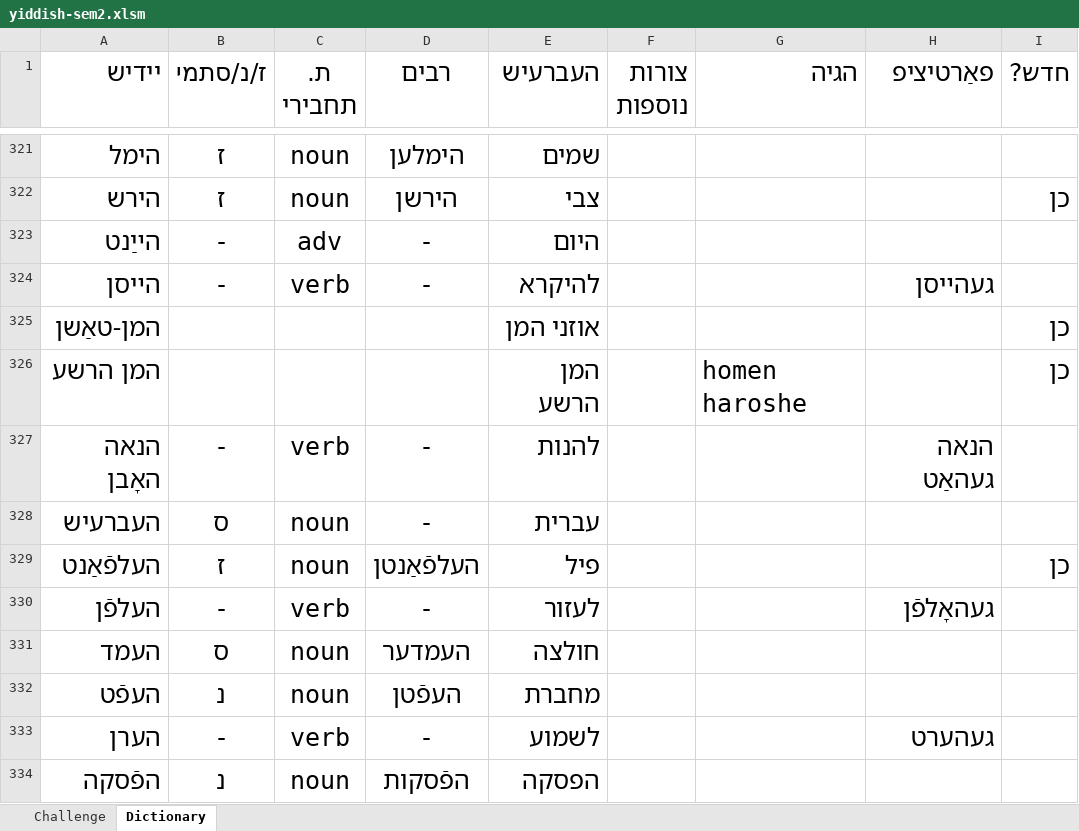
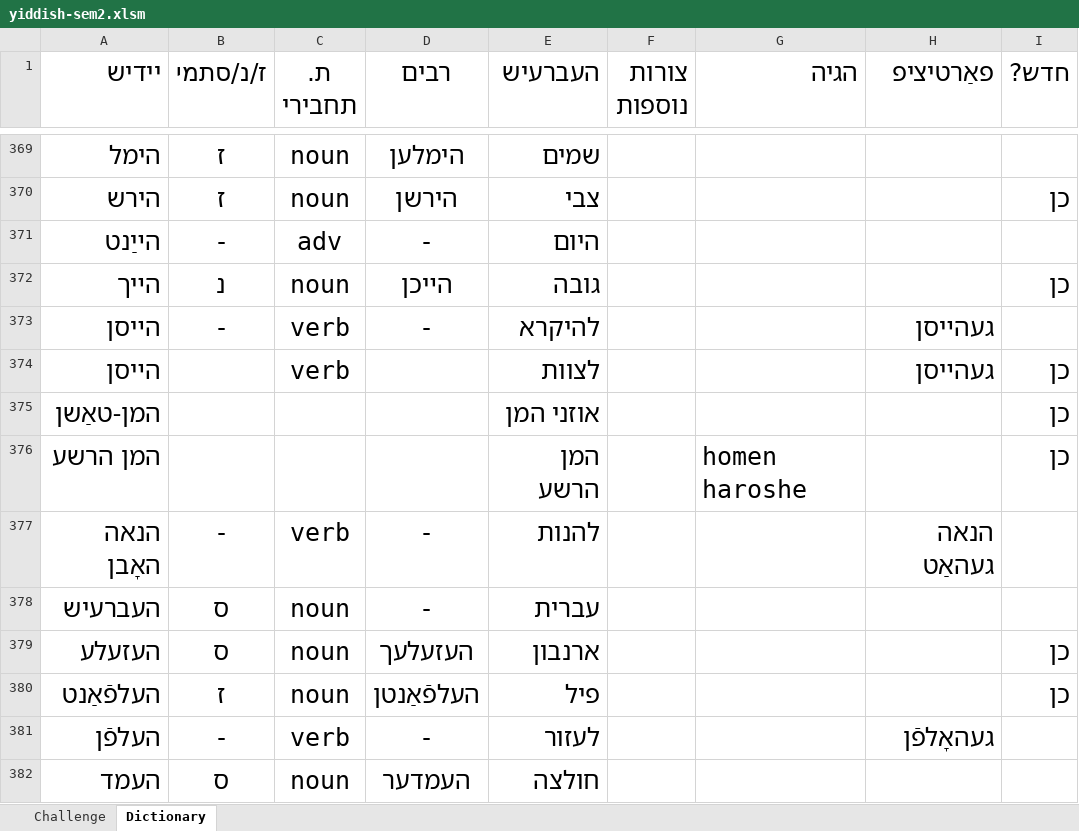
Before and after one commit to shellygr/Yiddish, an Excel workbook: yiddish-sem2.xlsm, sheet Dictionary, drawn as a sheet; only a part is shown, gaps mark what is left out; the shorter side is filled out with more unchanged rows; values as stored, in another font and other column widths than the file's, no borders; table styles not drawn; the diff covers the shown part only; the diff names each change by its address in the sheet, - before the commit and + after, or states it on an @@ line.

Commit message:
update 16.5, 23.5

```diff
--- a/yiddish-sem2.xlsm (sheet Dictionary)
+++ b/yiddish-sem2.xlsm (sheet Dictionary)
+row 372: הײך | נ | noun | הײכן | גובה |  |  |  | כן
+row 374: הײסן |  | verb |  | לצוות |  |  | געהײסן | כן
+row 379: העזעלע | ס | noun | העזעלעך | ארנבון |  |  |  | כן
```
Also changed, not shown: 124 added rows and 2 edited cells elsewhere in this sheet, charts or pictures.
